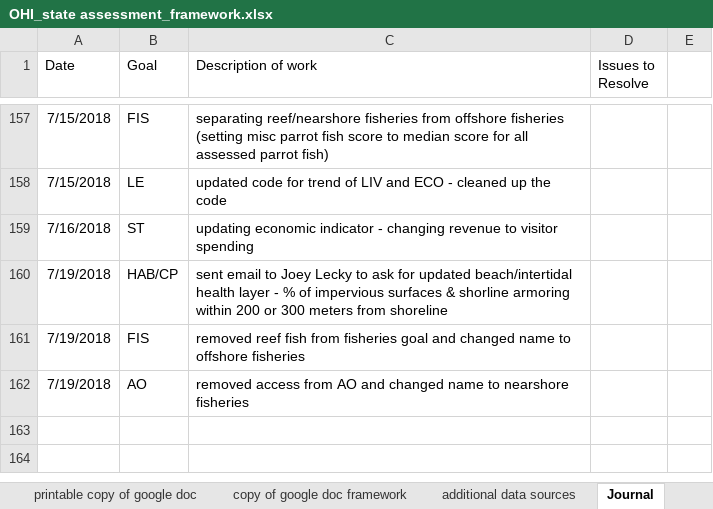
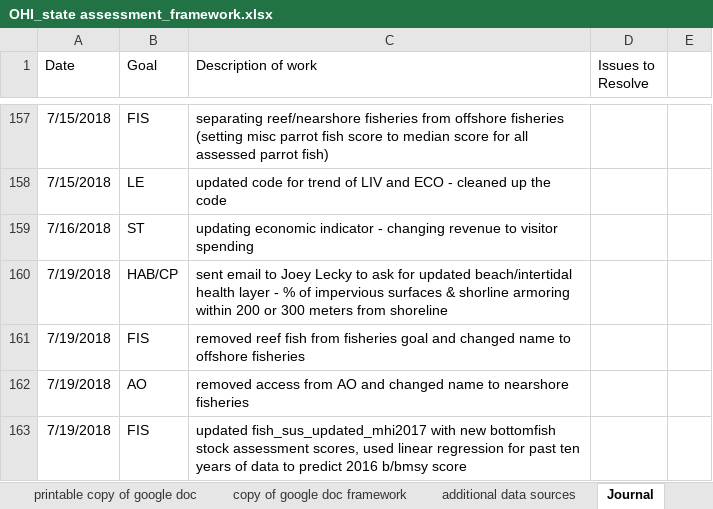
Before and after one commit to OHI-Science/mhi, an Excel workbook: prep/OHI_state assessment_framework.xlsx, sheet Journal, drawn as a sheet; only a part is shown, gaps mark what is left out; values as stored, in another font and other column widths than the file's, no borders; the diff names each change by its address in the sheet, - before the commit and + after, or states it on an @@ line.

Commit message:
updated FIS and datalayers with the 2018 bottom fish stock assessment

```diff
--- a/prep/OHI_state assessment_framework.xlsx (sheet Journal)
+++ b/prep/OHI_state assessment_framework.xlsx (sheet Journal)
+row 163: 7/19/2018 | FIS | updated fish_sus_updated_mhi2017 with new bottomfish stock assessment scores, used linear regression for past ten years of data to predict 2016 b/bmsy score
```
Also changed, not shown: 4 other files.
